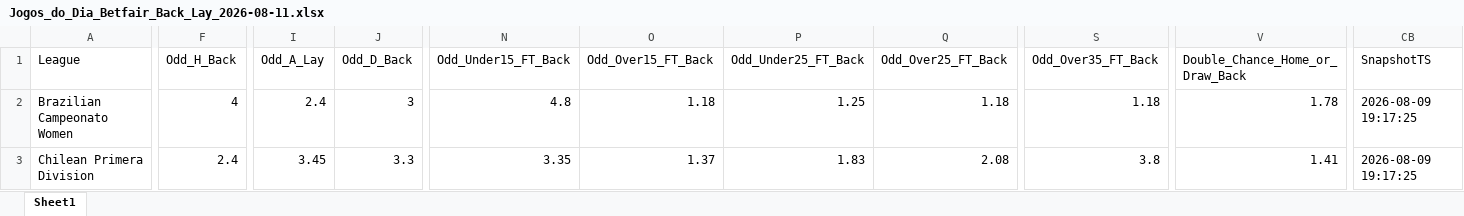
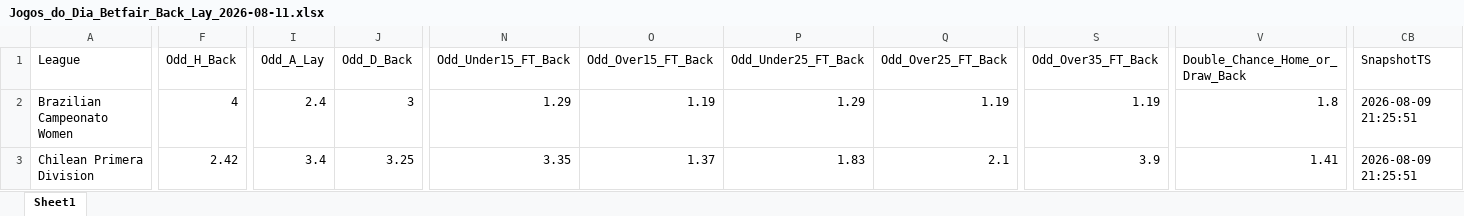
Before and after one commit to mtprado88/jogos_betfair, an Excel workbook: Jogos_do_Dia_Betfair_Back_Lay_2026-08-11.xlsx, sheet Sheet1, drawn as a sheet; only a part is shown, gaps mark what is left out; values as stored, in another font and other column widths than the file's, no borders; the diff covers the shown part only; the diff names each change by its address in the sheet, - before the commit and + after, or states it on an @@ line.

Commit message:
Atualizando o arquivo XLSX

```diff
--- a/Jogos_do_Dia_Betfair_Back_Lay_2026-08-11.xlsx (sheet Sheet1)
+++ b/Jogos_do_Dia_Betfair_Back_Lay_2026-08-11.xlsx (sheet Sheet1)
-N2 (Odd_Under15_FT_Back): 4.8
+N2 (Odd_Under15_FT_Back): 1.29
-O2 (Odd_Over15_FT_Back): 1.18
+O2 (Odd_Over15_FT_Back): 1.19
-P2 (Odd_Under25_FT_Back): 1.25
+P2 (Odd_Under25_FT_Back): 1.29
-Q2 (Odd_Over25_FT_Back): 1.18
+Q2 (Odd_Over25_FT_Back): 1.19
-S2 (Odd_Over35_FT_Back): 1.18
+S2 (Odd_Over35_FT_Back): 1.19
-V2 (Double_Chance_Home_or_Draw_Back): 1.78
+V2 (Double_Chance_Home_or_Draw_Back): 1.8
-CB2:CB3 (SnapshotTS): 2026-08-09 19:17:25
+CB2:CB3 (SnapshotTS): 2026-08-09 21:25:51
-F3 (Odd_H_Back): 2.4
+F3 (Odd_H_Back): 2.42
-I3 (Odd_A_Lay): 3.45
+I3 (Odd_A_Lay): 3.4
-J3 (Odd_D_Back): 3.3
+J3 (Odd_D_Back): 3.25
-Q3 (Odd_Over25_FT_Back): 2.08
+Q3 (Odd_Over25_FT_Back): 2.1
-S3 (Odd_Over35_FT_Back): 3.8
+S3 (Odd_Over35_FT_Back): 3.9
```
Also changed, not shown: 99 edited cells elsewhere in this sheet.
